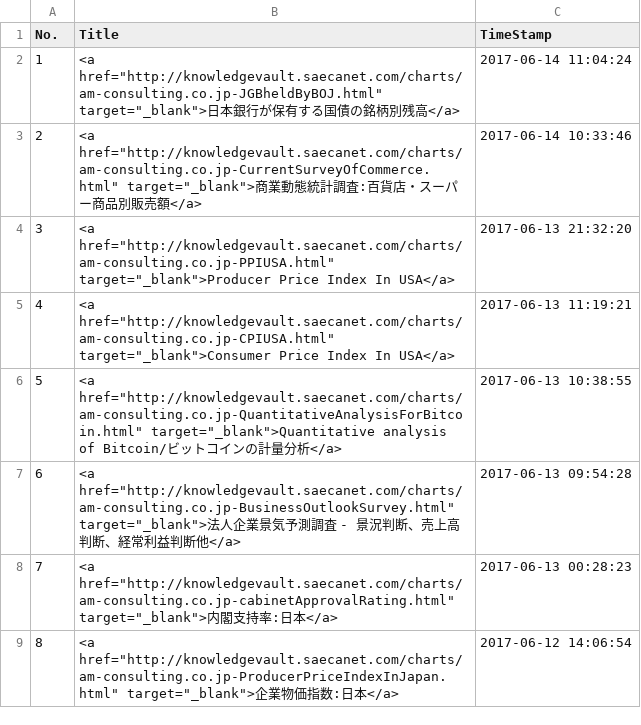
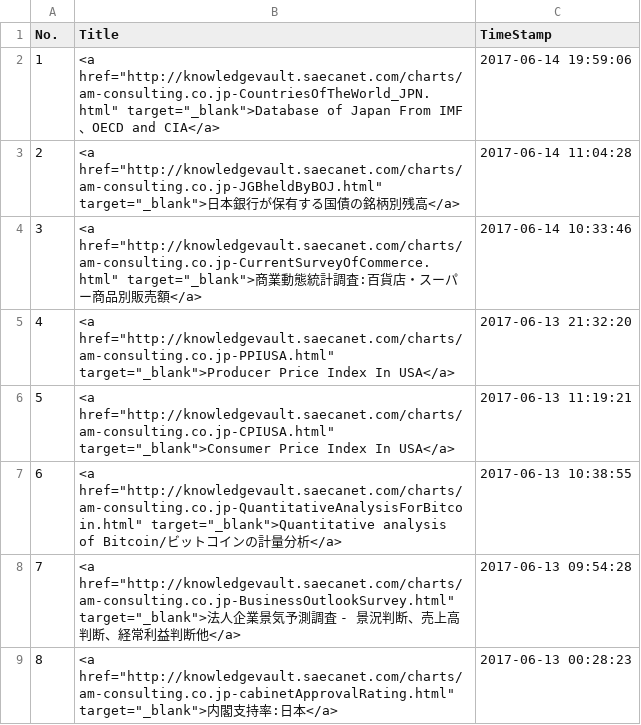
Before and after one commit to am-consulting/am-consulting.github.io, a CSV file: csv/urlList.csv, drawn as a sheet; only a part is shown; the shorter side is filled out with more unchanged rows; addresses are those after the commit; the diff names each change by its address in the sheet, - before the commit and + after, or states it on an @@ line.

Commit message:
imf,oecd,ciaソース国別データベース最終盤アップロード
imf,oecd,ciaソース国別データベース最終盤アップロード

```diff
--- a/csv/urlList.csv
+++ b/csv/urlList.csv
+row 2: 1 | <a href="http://knowledgevault.saecanet.com/charts/am-consulting.co.jp-CountriesOfTheWorld_JPN.html" target="_blank">Database of Japan From IMF、OECD and CIA</a> | 2017-06-14 19:59:06
@@ column A (No.) renumbered from row 3 down @@
-C3 (TimeStamp): 2017-06-14 11:04:24
+C3 (TimeStamp): 2017-06-14 11:04:28
```
Also changed, not shown: csv/knowledgevaultURL_List.csv, 2 other files.
